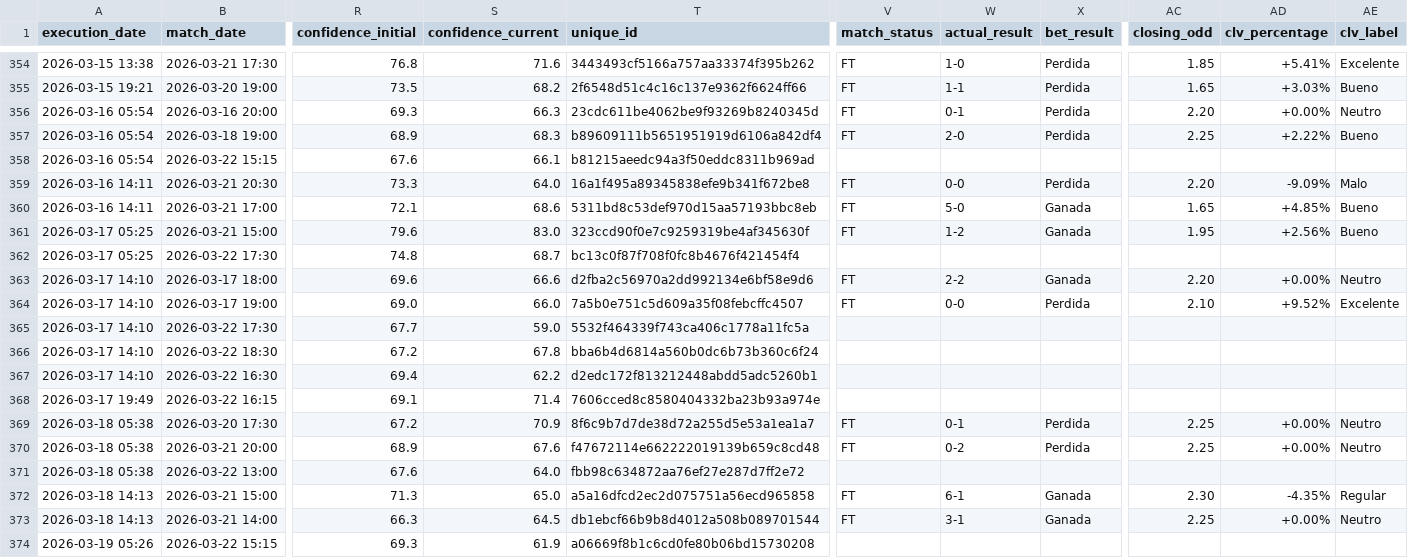
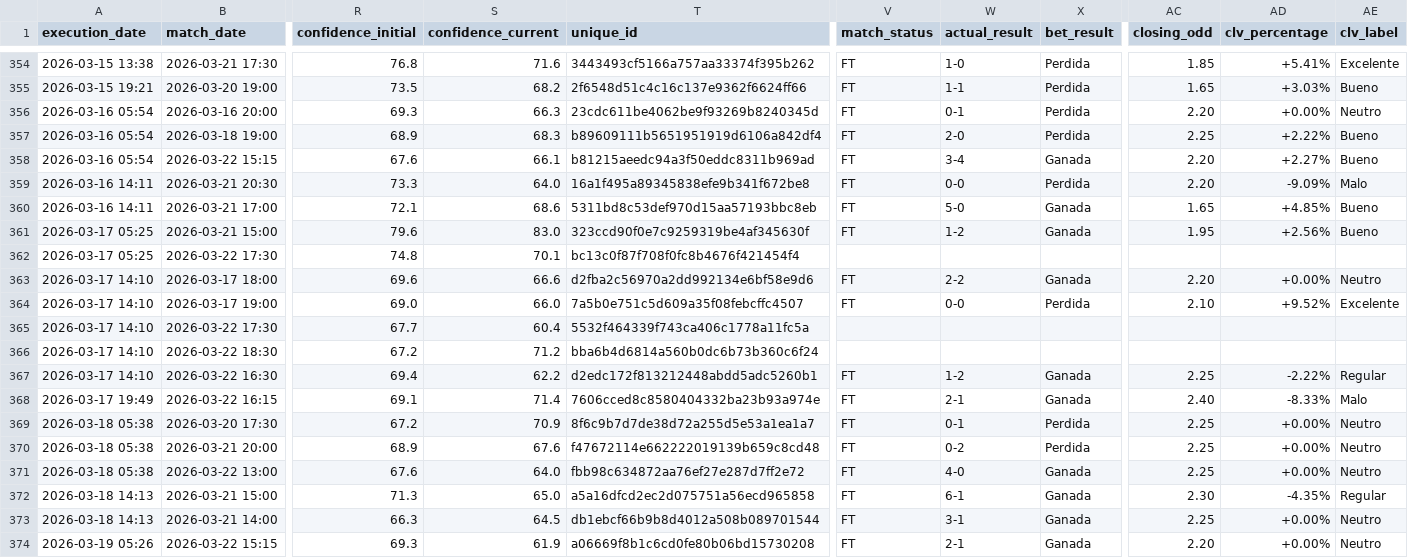
Before and after one commit to pedromanuelfdz-netizen/betting-dashboard, a CSV file: over_under_value_bets.csv, drawn as a sheet; only a part is shown, gaps mark what is left out; the diff names each change by its address in the sheet, - before the commit and + after, or states it on an @@ line.

```diff
--- a/over_under_value_bets.csv
+++ b/over_under_value_bets.csv
-V358 (match_status): (empty)
+V358 (match_status): FT
-W358 (actual_result): (empty)
+W358 (actual_result): 3-4
-X358 (bet_result): (empty)
+X358 (bet_result): Ganada
-AC358 (closing_odd): (empty)
+AC358 (closing_odd): 2.20
-AD358 (clv_percentage): (empty)
+AD358 (clv_percentage): +2.27%
-AE358 (clv_label): (empty)
+AE358 (clv_label): Bueno
-S362 (confidence_current): 68.7
+S362 (confidence_current): 70.1
-S365 (confidence_current): 59.0
+S365 (confidence_current): 60.4
-S366 (confidence_current): 67.8
+S366 (confidence_current): 71.2
-V367:V368 (match_status): (empty)
+V367:V368 (match_status): FT
-W367 (actual_result): (empty)
+W367 (actual_result): 1-2
-X367:X368 (bet_result): (empty)
+X367:X368 (bet_result): Ganada
-AC367 (closing_odd): (empty)
+AC367 (closing_odd): 2.25
-AD367 (clv_percentage): (empty)
+AD367 (clv_percentage): -2.22%
-AE367 (clv_label): (empty)
+AE367 (clv_label): Regular
-W368 (actual_result): (empty)
+W368 (actual_result): 2-1
-AC368 (closing_odd): (empty)
+AC368 (closing_odd): 2.40
-AD368 (clv_percentage): (empty)
+AD368 (clv_percentage): -8.33%
-AE368 (clv_label): (empty)
+AE368 (clv_label): Malo
-V371 (match_status): (empty)
+V371 (match_status): FT
-W371 (actual_result): (empty)
+W371 (actual_result): 4-0
-X371 (bet_result): (empty)
+X371 (bet_result): Ganada
-AC371 (closing_odd): (empty)
+AC371 (closing_odd): 2.25
-AD371 (clv_percentage): (empty)
+AD371 (clv_percentage): +0.00%
-AE371 (clv_label): (empty)
+AE371 (clv_label): Neutro
-V374 (match_status): (empty)
+V374 (match_status): FT
-W374 (actual_result): (empty)
+W374 (actual_result): 2-1
-X374 (bet_result): (empty)
+X374 (bet_result): Ganada
-AC374 (closing_odd): (empty)
+AC374 (closing_odd): 2.20
-AD374 (clv_percentage): (empty)
+AD374 (clv_percentage): +0.00%
-AE374 (clv_label): (empty)
+AE374 (clv_label): Neutro
```
Also changed, not shown: 1 other file.
